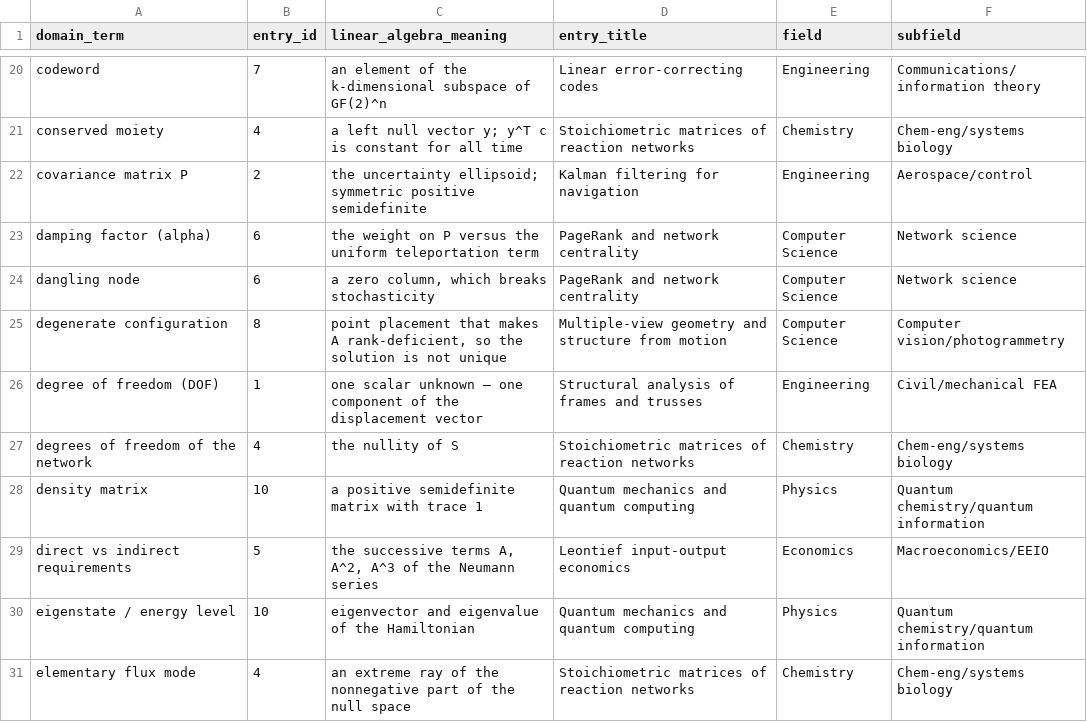
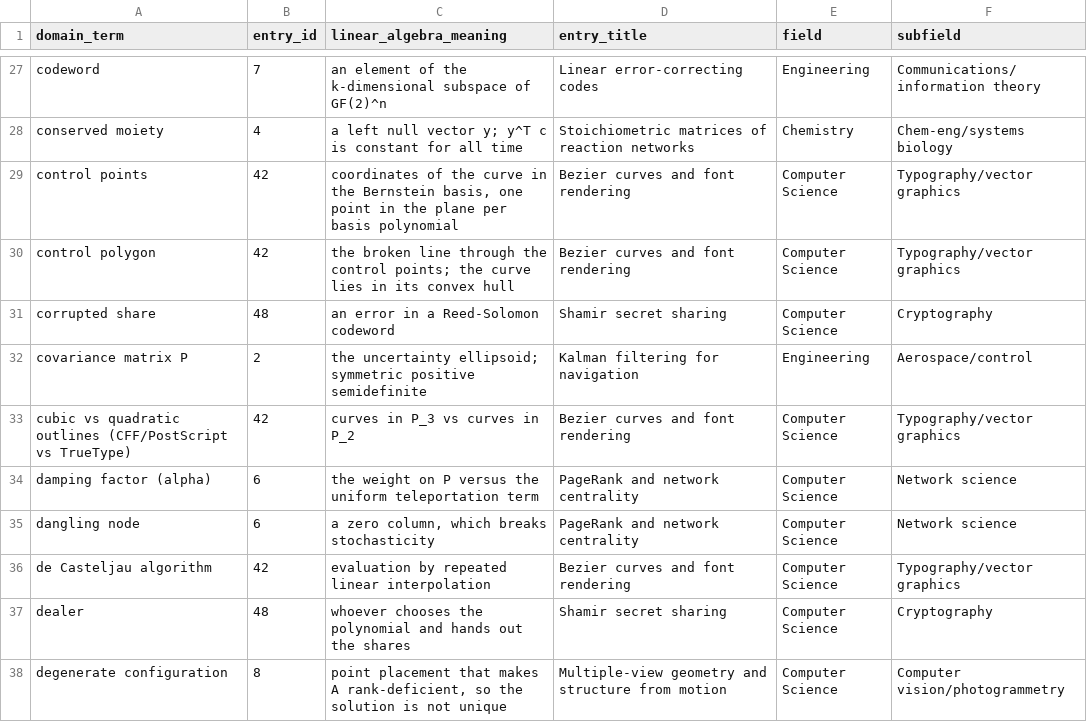
Before and after one commit to jeargle/rLinearAlgebra, a CSV file: dist/domain_terminology_map.csv, drawn as a sheet; only a part is shown, gaps mark what is left out; the shorter side is filled out with more unchanged rows; the diff covers the shown part only.

Commit message:
write Tier 1 pilot entries (resistor networks, Bezier curves, Shamir); add 'written' status
- entries 12, 42, 48 graduate from backlog.yaml with status 'written'
- build: load_entries accepts only seed/written; catalog counts seed and written separately;
  coverage_labels.tsv must cover every written entry
- docs: Version 0.2; written entries keep criteria 3-4 but not 1-2; graduated backlog bullets removed
- terms.yaml: Wikipedia links for the three new entries, verified against the API

```diff
--- a/dist/domain_terminology_map.csv
+++ b/dist/domain_terminology_map.csv
@@ -21,5 +28,11 @@ codeword,7,an element of the k-dimensional subspace of GF(2)^n,Linear error-corr
 conserved moiety,4,a left null vector y; y^T c is constant for all time,Stoichiometric matrices of reaction networks,Chemistry,Chem-eng/systems biology
+control points,42,"coordinates of the curve in the Bernstein basis, one point in the plane per basis polynomial",Bezier curves and font rendering,Computer Science,Typography/vector graphics
+control polygon,42,the broken line through the control points; the curve lies in its convex hull,Bezier curves and font rendering,Computer Science,Typography/vector graphics
+corrupted share,48,an error in a Reed-Solomon codeword,Shamir secret sharing,Computer Science,Cryptography
 covariance matrix P,2,the uncertainty ellipsoid; symmetric positive semidefinite,Kalman filtering for navigation,Engineering,Aerospace/control
+cubic vs quadratic outlines (CFF/PostScript vs TrueType),42,curves in P_3 vs curves in P_2,Bezier curves and font rendering,Computer Science,Typography/vector graphics
 damping factor (alpha),6,the weight on P versus the uniform teleportation term,PageRank and network centrality,Computer Science,Network science
 dangling node,6,"a zero column, which breaks stochasticity",PageRank and network centrality,Computer Science,Network science
+de Casteljau algorithm,42,evaluation by repeated linear interpolation,Bezier curves and font rendering,Computer Science,Typography/vector graphics
+dealer,48,whoever chooses the polynomial and hands out the shares,Shamir secret sharing,Computer Science,Cryptography
 degenerate configuration,8,"point placement that makes A rank-deficient, so the solution is not unique",Multiple-view geometry and structure from motion,Computer Science,Computer vision/photogrammetry
```
Also changed, not shown: 27 added rows elsewhere in this file, dist/index.csv, docs/coverage_labels.tsv, 16 other files.
